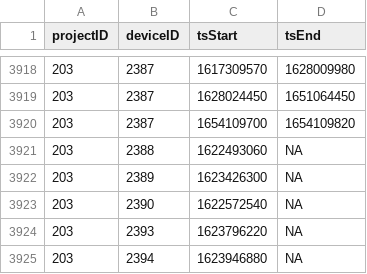
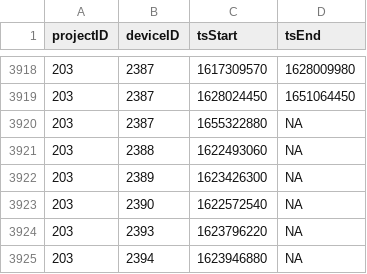
Before and after one commit to MotusWTS/motus-metadata-history, a CSV file: receiver_deployments.csv, drawn as a sheet; only a part is shown, gaps mark what is left out; the diff covers the shown part only.

```diff
--- a/receiver_deployments.csv
+++ b/receiver_deployments.csv
@@ -3919,3 +3919,3 @@
 203,2387,1628024450,1651064450
-203,2387,1654109700,1654109820
+203,2387,1655322880,NA
 203,2388,1622493060,NA
```
Also changed, not shown: 5 added rows and 4 removed rows elsewhere in this file, 1 other file.
